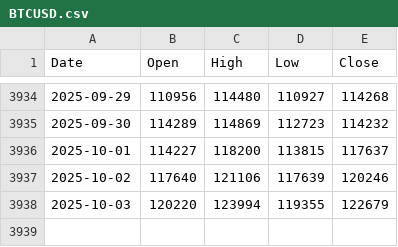
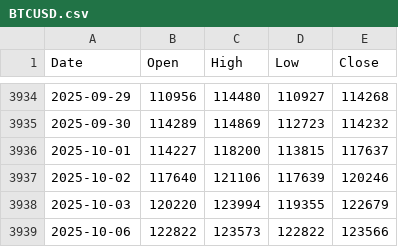
Before and after one commit to matthewprotti/btc_macro_agent_v2.py, a CSV file: data/BTCUSD.csv, drawn as a sheet; only a part is shown, gaps mark what is left out.

```diff
--- a/data/BTCUSD.csv
+++ b/data/BTCUSD.csv
@@ -3938 +3938,2 @@ Date,Open,High,Low,Close
 2025-10-03,120220,123994,119355,122679
+2025-10-06,122822,123573,122822,123566
```
Also changed, not shown: track.csv, 1 other file.
